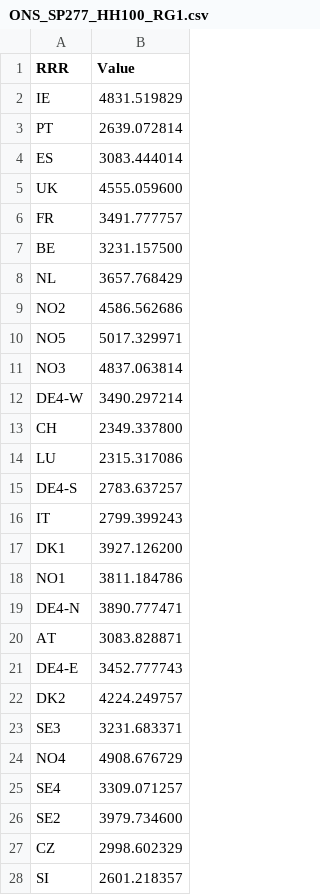
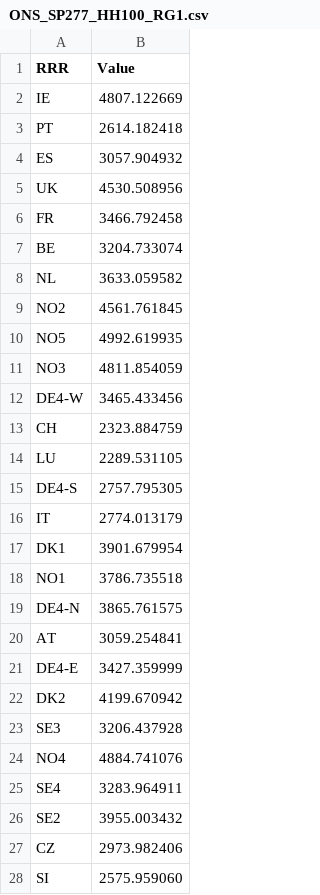
Before and after one commit to balmorelcommunity/pybalmorel, a CSV file: examples/files/background_csv/ONS_SP277_HH100_RG1.csv, drawn as a sheet; only a part is shown; the diff covers the shown part only.

```diff
--- a/examples/files/background_csv/ONS_SP277_HH100_RG1.csv
+++ b/examples/files/background_csv/ONS_SP277_HH100_RG1.csv
@@ -1,28 +1,28 @@
 RRR,Value
-IE,4831.519829
-PT,2639.072814
-ES,3083.444014
-UK,4555.059600
-FR,3491.777757
-BE,3231.157500
-NL,3657.768429
-NO2,4586.562686
-NO5,5017.329971
-NO3,4837.063814
-DE4-W,3490.297214
-CH,2349.337800
-LU,2315.317086
-DE4-S,2783.637257
-IT,2799.399243
-DK1,3927.126200
-NO1,3811.184786
-DE4-N,3890.777471
-AT,3083.828871
-DE4-E,3452.777743
-DK2,4224.249757
-SE3,3231.683371
-NO4,4908.676729
-SE4,3309.071257
-SE2,3979.734600
-CZ,2998.602329
-SI,2601.218357
+IE,4807.122669
+PT,2614.182418
+ES,3057.904932
+UK,4530.508956
+FR,3466.792458
+BE,3204.733074
+NL,3633.059582
+NO2,4561.761845
+NO5,4992.619935
+NO3,4811.854059
+DE4-W,3465.433456
+CH,2323.884759
+LU,2289.531105
+DE4-S,2757.795305
+IT,2774.013179
+DK1,3901.679954
+NO1,3786.735518
+DE4-N,3865.761575
+AT,3059.254841
+DE4-E,3427.359999
+DK2,4199.670942
+SE3,3206.437928
+NO4,4884.741076
+SE4,3283.964911
+SE2,3955.003432
+CZ,2973.982406
+SI,2575.959060
```
Also changed, not shown: 20 edited cells elsewhere in this file, examples/files/background_csv/OFF_SP316_HH155_RG2.csv, examples/files/background_csv/OFF_SP370_HH155_RG2.csv, 47 other files.
